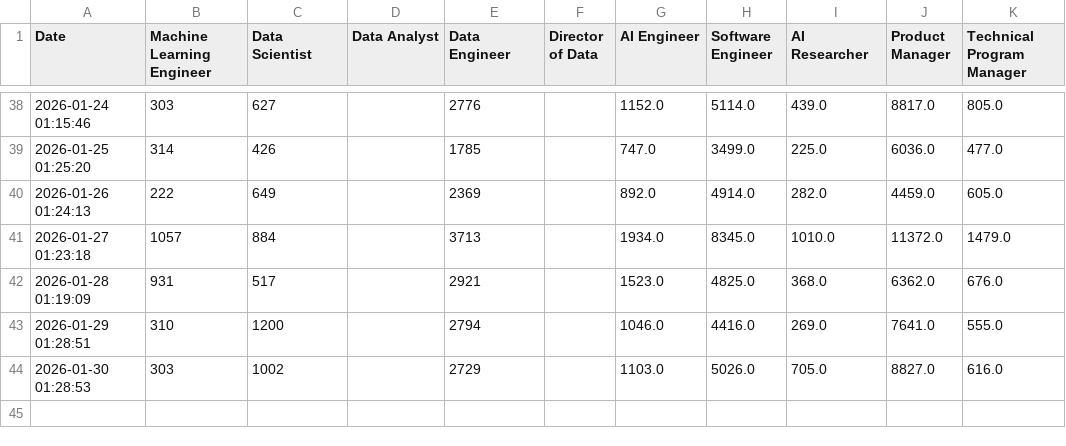
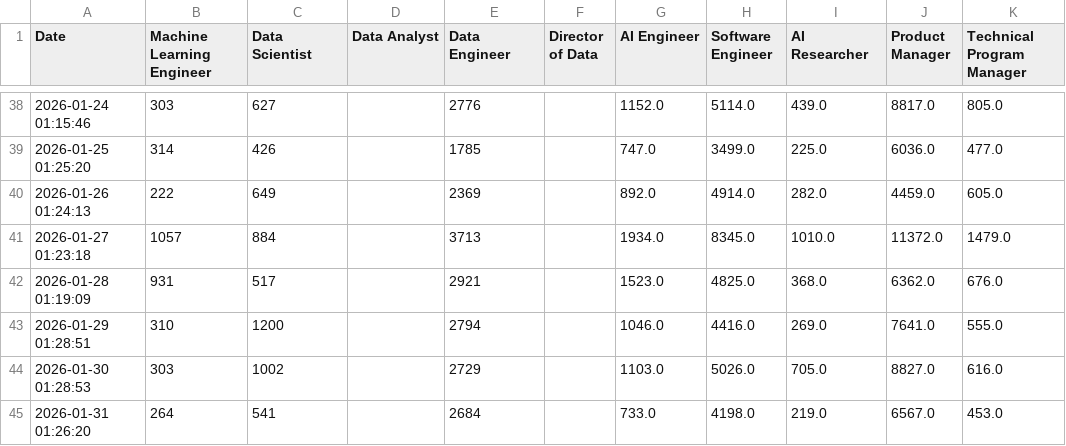
Before and after one commit to tkovalcik/job-tracker, a CSV file: job_market_history.csv, drawn as a sheet; only a part is shown, gaps mark what is left out.

```diff
--- a/job_market_history.csv
+++ b/job_market_history.csv
@@ -44 +44,2 @@ Date,Machine Learning Engineer,Data Scientist,Data Analyst,Data Engineer,Directo
 2026-01-30 01:28:53,303,1002,,2729,,1103.0,5026.0,705.0,8827.0,616.0
+2026-01-31 01:26:20,264,541,,2684,,733.0,4198.0,219.0,6567.0,453.0
```
Also changed, not shown: 2 other files.
